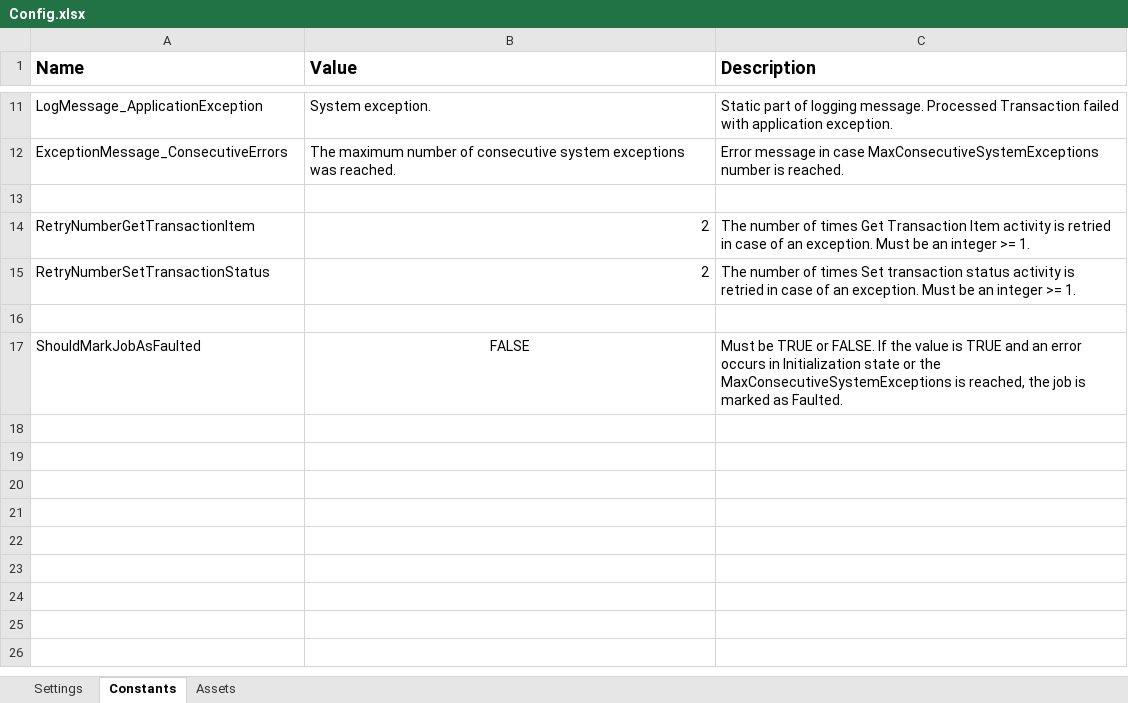
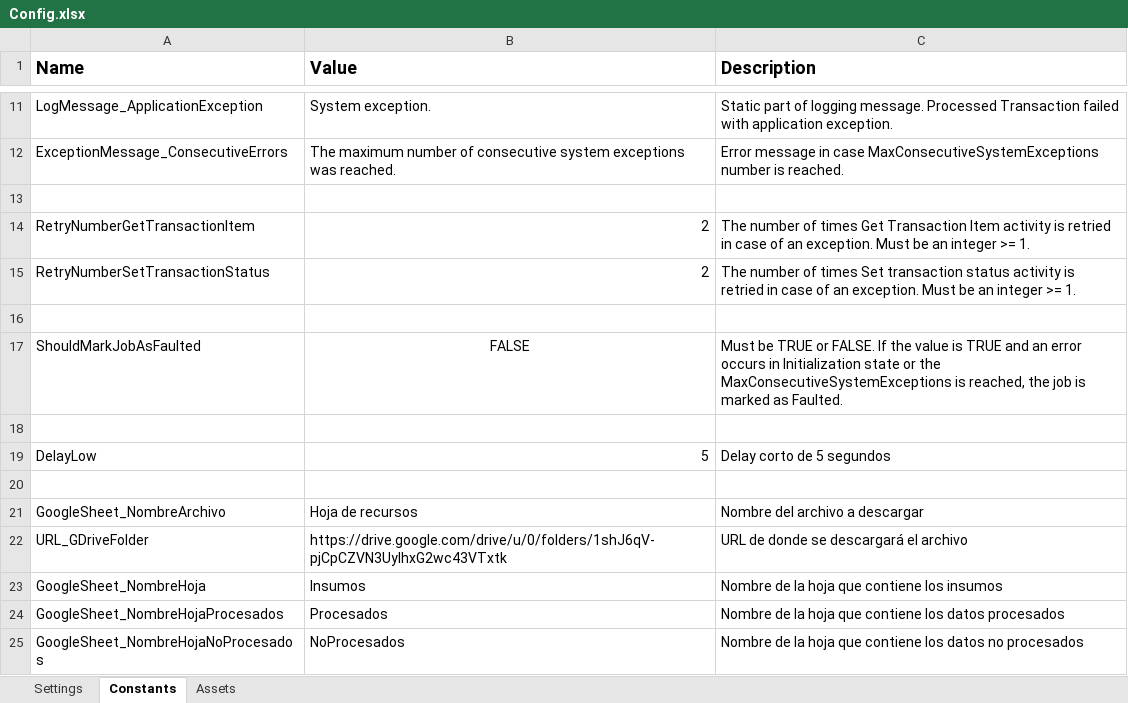
Before and after one commit to IPIAM/Grupo_8_9, an Excel workbook: Data/Config.xlsx, sheet Constants, drawn as a sheet; only a part is shown, gaps mark what is left out; values as stored, in another font and other column widths than the file's, no borders; the diff names each change by its address in the sheet, - before the commit and + after, or states it on an @@ line.

```diff
--- a/Data/Config.xlsx (sheet Constants)
+++ b/Data/Config.xlsx (sheet Constants)
+row 18: (empty)
+row 19: DelayLow | 5 | Delay corto de 5 segundos
+row 20: (empty)
+row 21: GoogleSheet_NombreArchivo | Hoja de recursos | Nombre del archivo a descargar
+row 22: URL_GDriveFolder | https://drive.google.com/drive/u/0/folders/1shJ6qV-pjCpCZVN3UyIhxG2wc43VTxtk | URL de donde se descargará el archivo
+row 23: GoogleSheet_NombreHoja | Insumos | Nombre de la hoja que contiene los insumos
+row 24: GoogleSheet_NombreHojaProcesados | Procesados | Nombre de la hoja que contiene los datos procesados
+row 25: GoogleSheet_NombreHojaNoProcesados | NoProcesados | Nombre de la hoja que contiene los datos no procesados
```
Also changed, not shown: sheet Settings, 35 other files.
